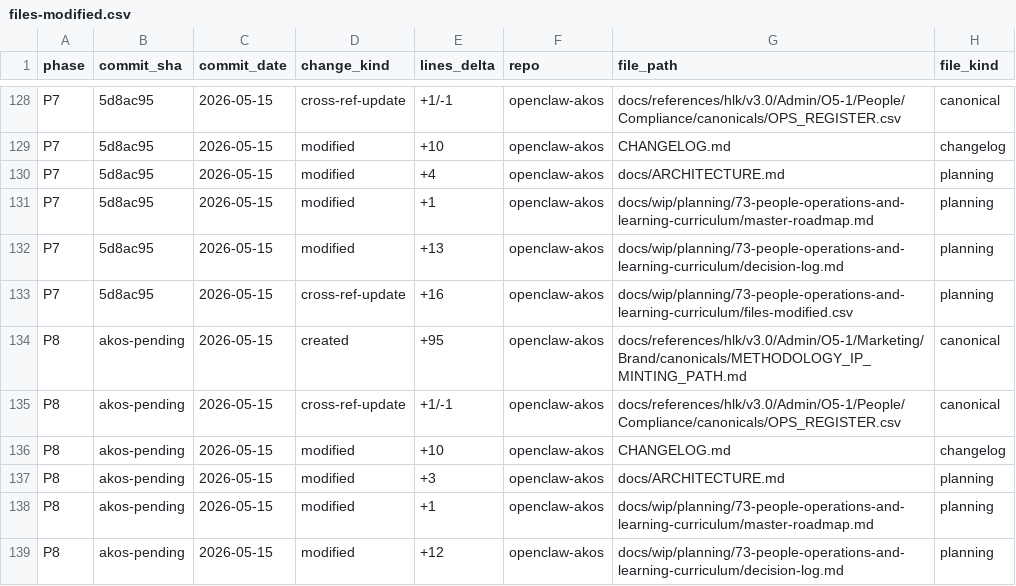
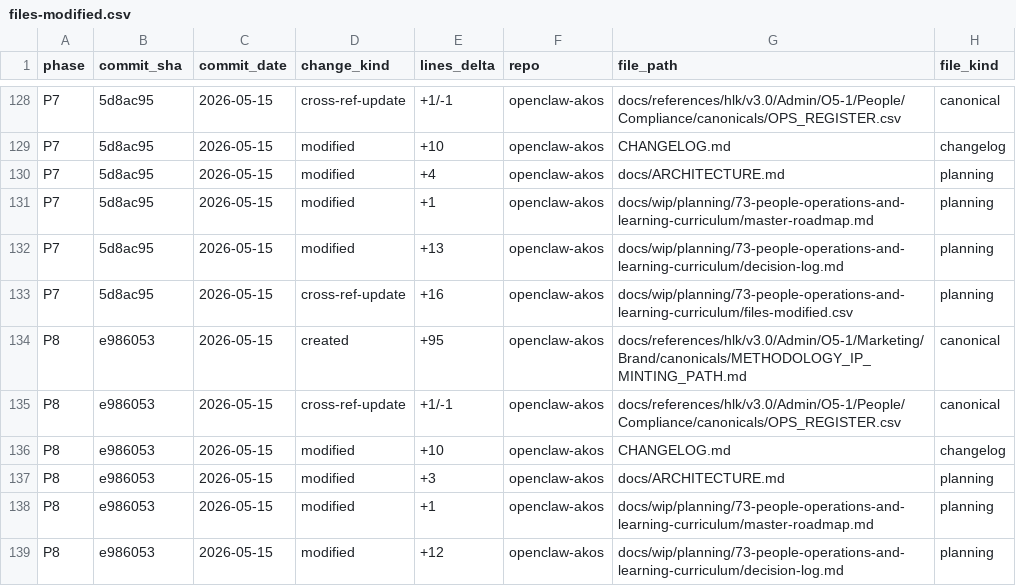
Before and after one commit to FraysaXII/openclaw-akos, a CSV file: docs/wip/planning/73-people-operations-and-learning-curriculum/files-modified.csv, drawn as a sheet; only a part is shown, gaps mark what is left out; the diff covers the shown part only; the diff names each change by its address in the sheet, - before the commit and + after, or states it on an @@ line.

```diff
--- a/docs/wip/planning/73-people-operations-and-learning-curriculum/files-modified.csv
+++ b/docs/wip/planning/73-people-operations-and-learning-curriculum/files-modified.csv
-B134:B139 (commit_sha): akos-pending
+B134:B139 (commit_sha): e986053
```
Also changed, not shown: 5 added rows and 1 edited cell elsewhere in this file, docs/references/hlk/v3.0/Admin/O5-1/People/Compliance/canonicals/OPS_REGISTER.csv, 3 other files.
